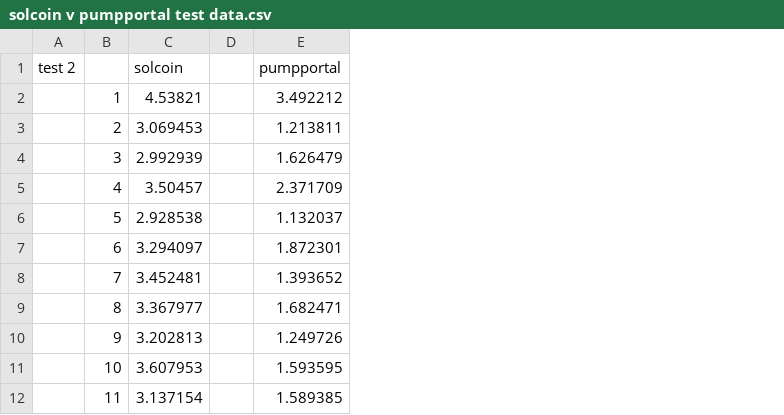
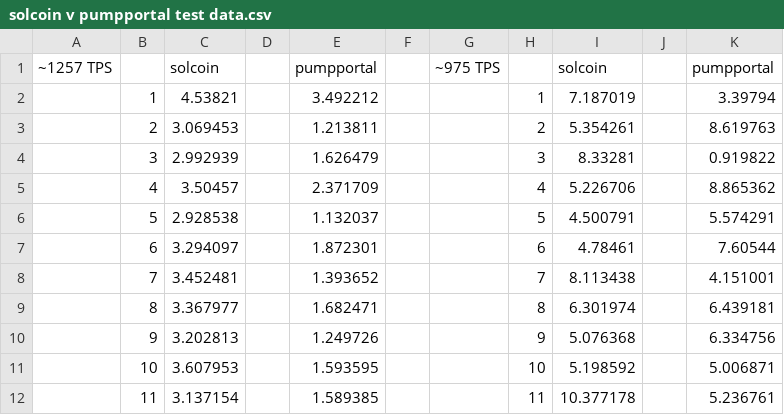
Before and after one commit to bear102/solcoin, a CSV file: data_tests/solcoin v pumpportal test data.csv, drawn as a sheet; only a part is shown; removed rows and columns are numbered as before the commit, all else as after; the diff names each change by its address in the sheet, - before the commit and + after, or states it on an @@ line.

Commit message:
Update solcoin v pumpportal test data.csv

```diff
--- a/data_tests/solcoin v pumpportal test data.csv
+++ b/data_tests/solcoin v pumpportal test data.csv
-column A, row 1: test 2
+column A, row 1: ~1257 TPS
+column F, empty
+column G, row 1: ~975 TPS
+column H, rows 2-12: 1 | 2 | 3 | 4 | 5 | 6 | 7 | 8 | 9 | 10 | 11
+column I, rows 1-12: solcoin | 7.187019 | 5.354261 | 8.33281 | 5.226706 | 4.500791 | 4.78461 | 8.113438 | 6.301974 | 5.076368 | 5.198592 | 10.377178
+column J, empty
+column K, rows 1-12: pumpportal | 3.39794 | 8.619763 | 0.919822 | 8.865362 | 5.574291 | 7.60544 | 4.151001 | 6.439181 | 6.334756 | 5.006871 | 5.236761
```
